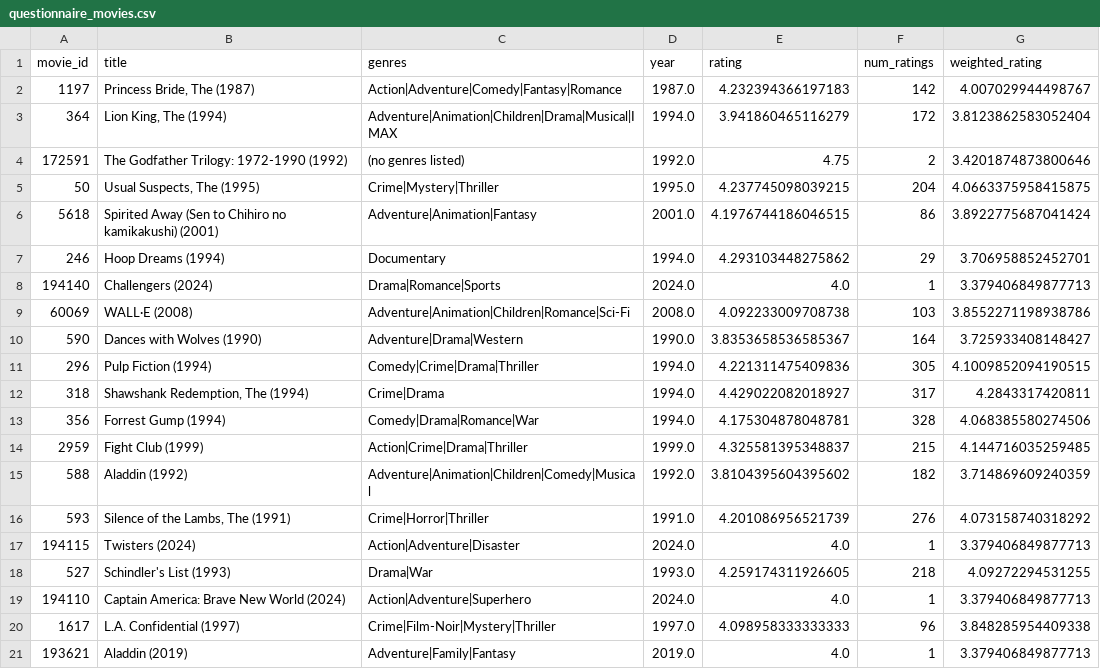
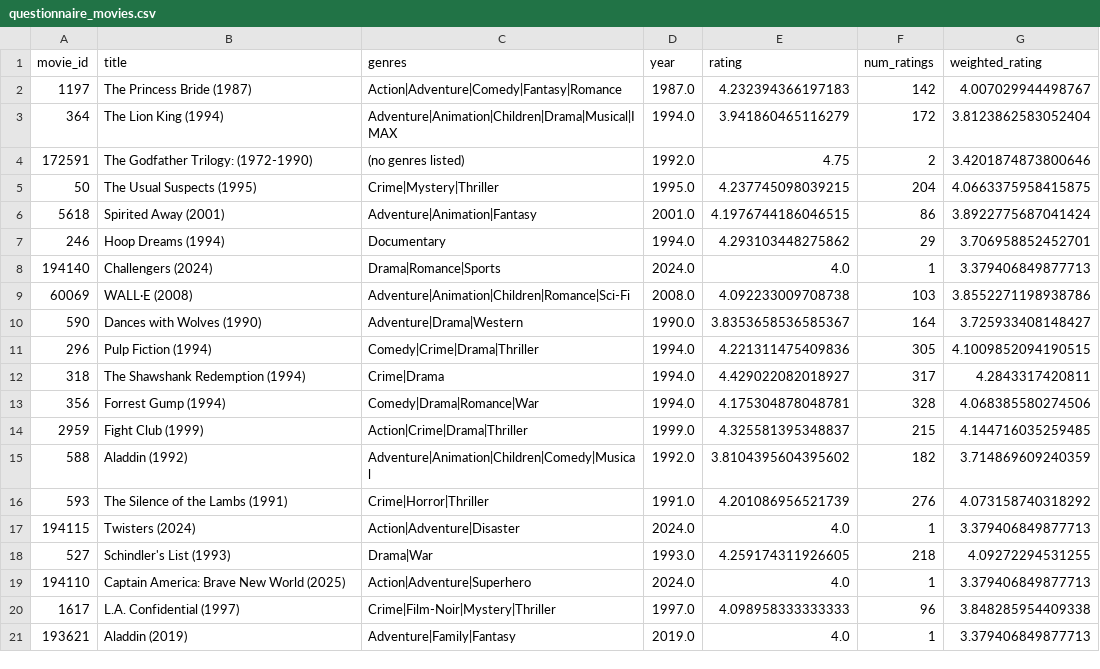
Before and after one commit to SiyandaMaykiso/AI-Powered-MovieMatch, a CSV file: data/ml-latest-small/questionnaire_movies.csv, drawn as a sheet.

```diff
--- a/data/ml-latest-small/questionnaire_movies.csv
+++ b/data/ml-latest-small/questionnaire_movies.csv
@@ -1,7 +1,7 @@
 movie_id,title,genres,year,rating,num_ratings,weighted_rating
-1197,"Princess Bride, The (1987)",Action|Adventure|Comedy|Fantasy|Romance,1987.0,4.232394366197183,142,4.007029944498767
-364,"Lion King, The (1994)",Adventure|Animation|Children|Drama|Musical|IMAX,1994.0,3.941860465116279,172,3.8123862583052404
-172591,The Godfather Trilogy: 1972-1990 (1992),(no genres listed),1992.0,4.75,2,3.4201874873800646
-50,"Usual Suspects, The (1995)",Crime|Mystery|Thriller,1995.0,4.237745098039215,204,4.0663375958415875
-5618,Spirited Away (Sen to Chihiro no kamikakushi) (2001),Adventure|Animation|Fantasy,2001.0,4.1976744186046515,86,3.8922775687041424
+1197,"The Princess Bride (1987)",Action|Adventure|Comedy|Fantasy|Romance,1987.0,4.232394366197183,142,4.007029944498767
+364,"The Lion King (1994)",Adventure|Animation|Children|Drama|Musical|IMAX,1994.0,3.941860465116279,172,3.8123862583052404
+172591,"The Godfather Trilogy: (1972-1990)", (no genres listed),1992.0,4.75,2,3.4201874873800646
+50,"The Usual Suspects (1995)",Crime|Mystery|Thriller,1995.0,4.237745098039215,204,4.0663375958415875
+5618,Spirited Away (2001),Adventure|Animation|Fantasy,2001.0,4.1976744186046515,86,3.8922775687041424
 246,Hoop Dreams (1994),Documentary,1994.0,4.293103448275862,29,3.706958852452701
@@ -11,3 +11,3 @@ movie_id,title,genres,year,rating,num_ratings,weighted_rating
 296,Pulp Fiction (1994),Comedy|Crime|Drama|Thriller,1994.0,4.221311475409836,305,4.1009852094190515
-318,"Shawshank Redemption, The (1994)",Crime|Drama,1994.0,4.429022082018927,317,4.2843317420811
+318,"The Shawshank Redemption (1994)",Crime|Drama,1994.0,4.429022082018927,317,4.2843317420811
 356,Forrest Gump (1994),Comedy|Drama|Romance|War,1994.0,4.175304878048781,328,4.068385580274506
@@ -15,6 +15,6 @@ movie_id,title,genres,year,rating,num_ratings,weighted_rating
 588,Aladdin (1992),Adventure|Animation|Children|Comedy|Musical,1992.0,3.8104395604395602,182,3.714869609240359
-593,"Silence of the Lambs, The (1991)",Crime|Horror|Thriller,1991.0,4.201086956521739,276,4.073158740318292
+593,"The Silence of the Lambs (1991)",Crime|Horror|Thriller,1991.0,4.201086956521739,276,4.073158740318292
 194115,Twisters (2024),Action|Adventure|Disaster,2024.0,4.0,1,3.379406849877713
 527,Schindler's List (1993),Drama|War,1993.0,4.259174311926605,218,4.09272294531255
-194110,Captain America: Brave New World (2024),Action|Adventure|Superhero,2024.0,4.0,1,3.379406849877713
+194110,Captain America: Brave New World (2025),Action|Adventure|Superhero,2024.0,4.0,1,3.379406849877713
 1617,L.A. Confidential (1997),Crime|Film-Noir|Mystery|Thriller,1997.0,4.098958333333333,96,3.848285954409338
```
Also changed, not shown: 14 other files.
